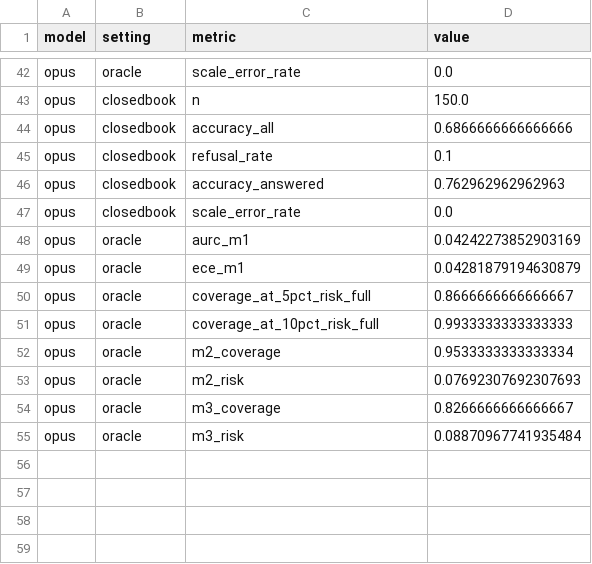
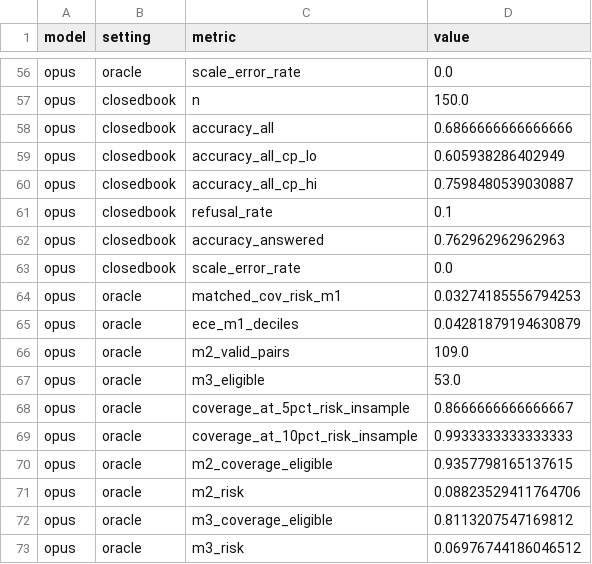
Before and after one commit to arshhn/Honest-Finance-Q-A-research-, a CSV file: results/metrics_summary.csv, drawn as a sheet; only a part is shown, gaps mark what is left out; the diff covers the shown part only.

```diff
--- a/results/metrics_summary.csv
+++ b/results/metrics_summary.csv
@@ -44,2 +58,4 @@ opus,closedbook,n,150.0
 opus,closedbook,accuracy_all,0.6866666666666666
+opus,closedbook,accuracy_all_cp_lo,0.605938286402949
+opus,closedbook,accuracy_all_cp_hi,0.7598480539030887
 opus,closedbook,refusal_rate,0.1
@@ -47,9 +63,11 @@ opus,closedbook,accuracy_answered,0.762962962962963
 opus,closedbook,scale_error_rate,0.0
-opus,oracle,aurc_m1,0.04242273852903169
-opus,oracle,ece_m1,0.04281879194630879
-opus,oracle,coverage_at_5pct_risk_full,0.8666666666666667
-opus,oracle,coverage_at_10pct_risk_full,0.9933333333333333
-opus,oracle,m2_coverage,0.9533333333333334
-opus,oracle,m2_risk,0.07692307692307693
-opus,oracle,m3_coverage,0.8266666666666667
-opus,oracle,m3_risk,0.08870967741935484
+opus,oracle,matched_cov_risk_m1,0.03274185556794253
+opus,oracle,ece_m1_deciles,0.04281879194630879
+opus,oracle,m2_valid_pairs,109.0
+opus,oracle,m3_eligible,53.0
+opus,oracle,coverage_at_5pct_risk_insample,0.8666666666666667
+opus,oracle,coverage_at_10pct_risk_insample,0.9933333333333333
+opus,oracle,m2_coverage_eligible,0.9357798165137615
+opus,oracle,m2_risk,0.08823529411764706
+opus,oracle,m3_coverage_eligible,0.8113207547169812
+opus,oracle,m3_risk,0.06976744186046512
```
Also changed, not shown: 14 added rows and 22 edited cells elsewhere in this file, results/conformal.csv, results/fsq_table.csv, 13 other files.
